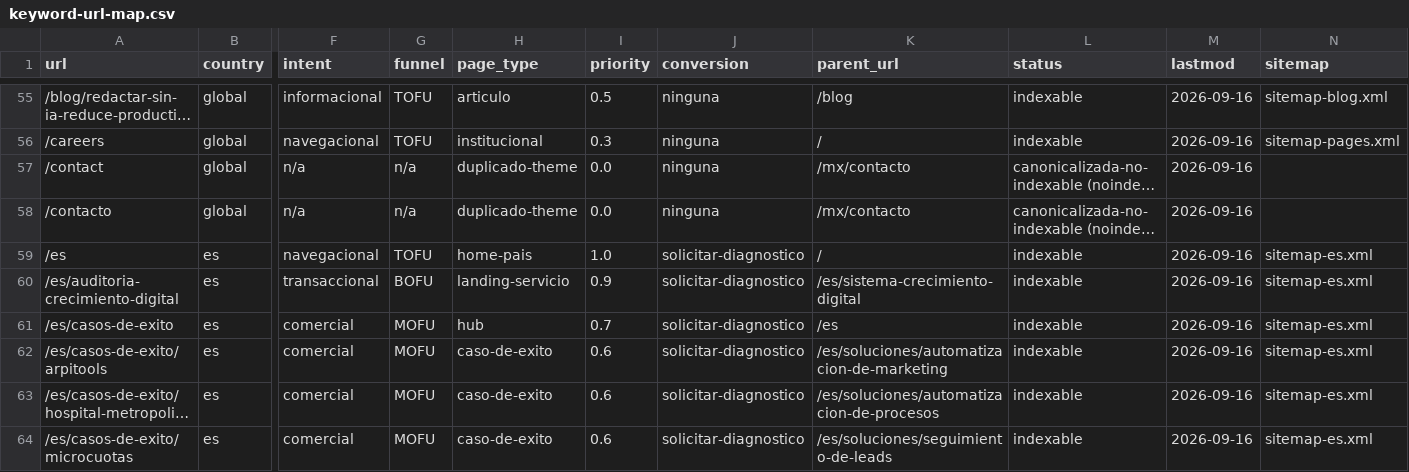
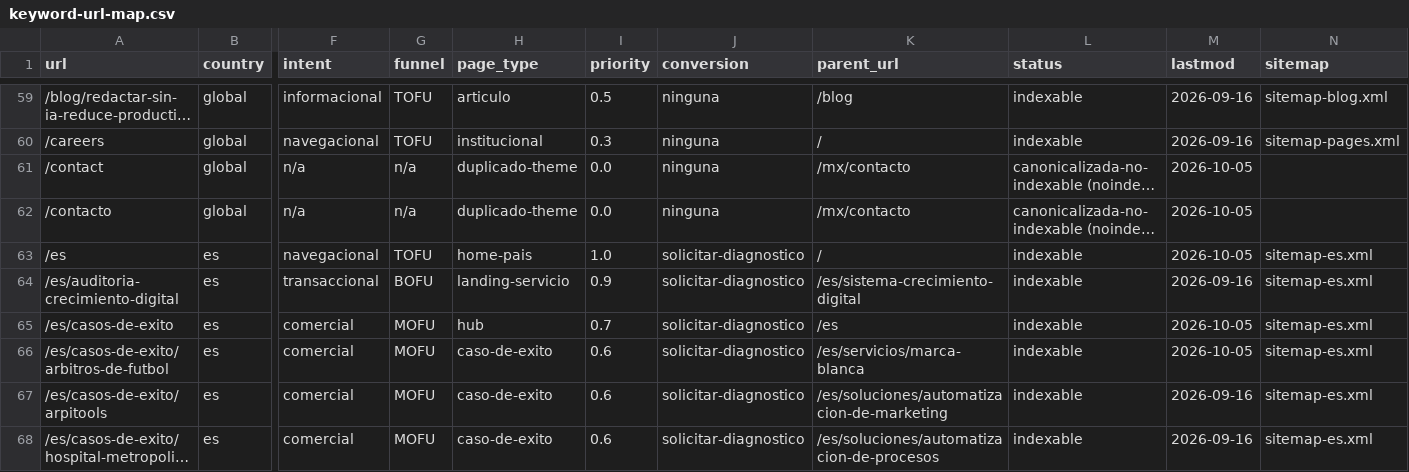
Before and after one commit to s00ar/pixvo-web-seo, a CSV file: docs/seo/keyword-url-map.csv, drawn as a sheet; only a part is shown, gaps mark what is left out; the shorter side is filled out with more unchanged rows; long unchanged cells end in …; addresses are those after the commit; rows hold the shown columns only; the diff covers the shown part only; the diff names each change by its address in the sheet, - before the commit and + after, or states it on an @@ line.

```diff
--- a/docs/seo/keyword-url-map.csv
+++ b/docs/seo/keyword-url-map.csv
-M61:M63 (lastmod): 2026-09-16
+M61:M63 (lastmod): 2026-10-05
-M65 (lastmod): 2026-09-16
+M65 (lastmod): 2026-10-05
+row 66: /es/casos-de-exito/arbitros-de-futbol | es | comercial | MOFU | caso-de-exito | 0.6 | solicitar-diagnostico | /es/servicios/marca-blanca | indexable | 2026-10-05 | sitemap-es.xml
```
Also changed, not shown: 11 added rows and 15 edited cells elsewhere in this file, 21 other files.
